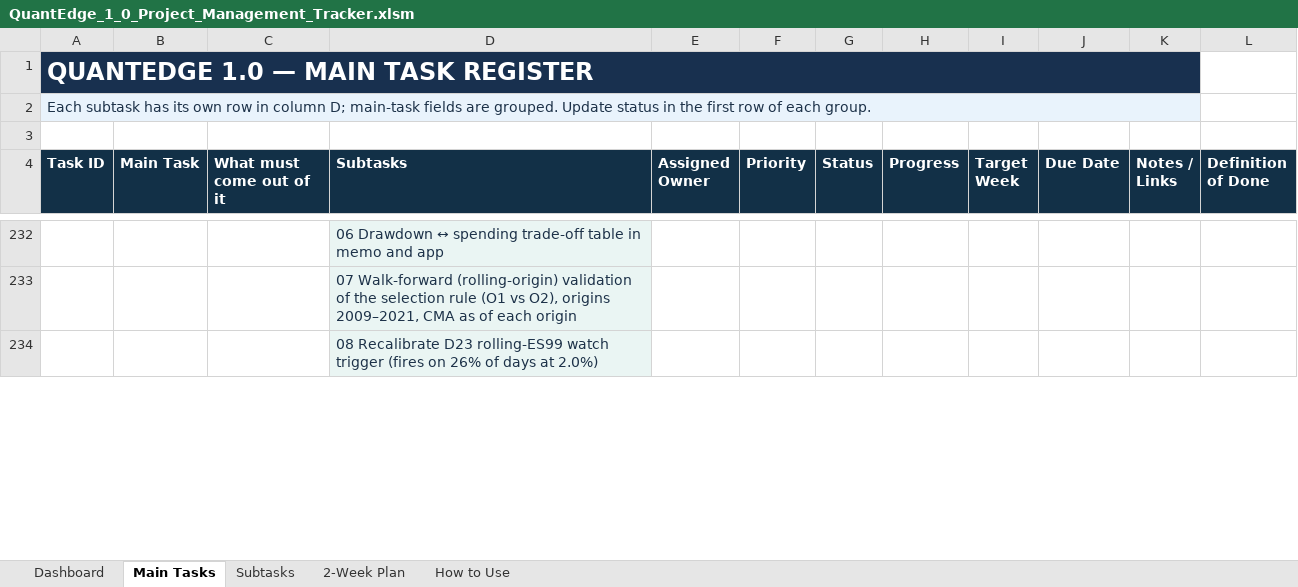
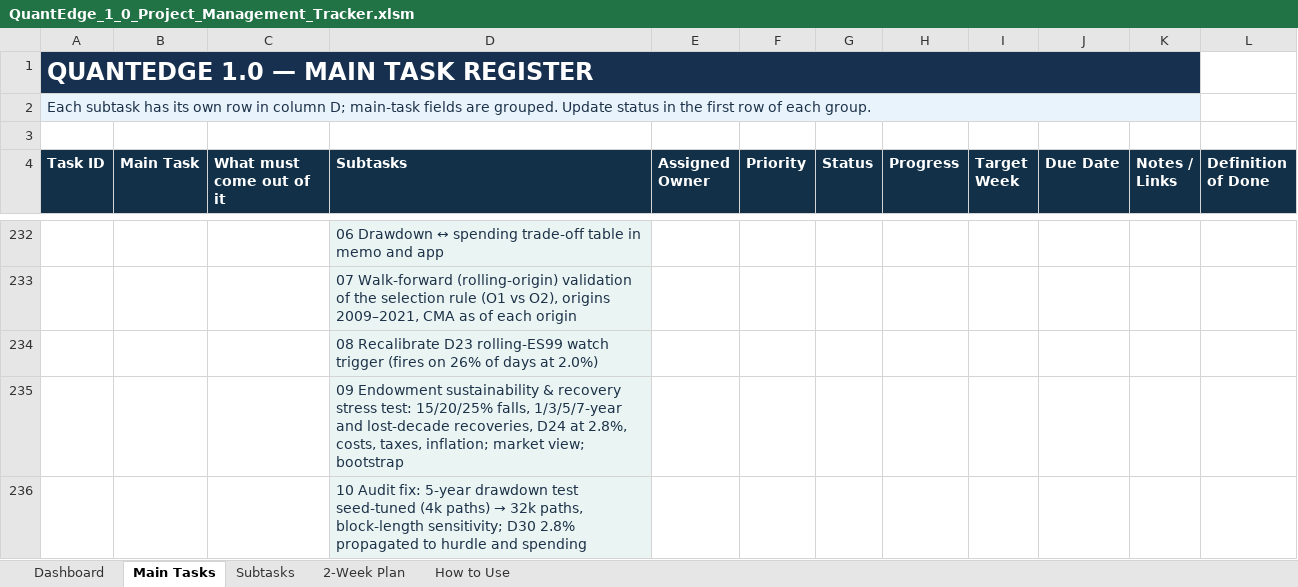
Before and after one commit to MalinduLokuge/Quant-Edge-Final-Challenge-Team-Alpha-Guard, an Excel workbook: tracking/exports/QuantEdge_1_0_Project_Management_Tracker.xlsm, sheet Main Tasks, drawn as a sheet; only a part is shown, gaps mark what is left out; values as stored, in another font and other column widths than the file's, no borders; conditional formats not drawn; the diff covers the shown part only; the diff names each change by its address in the sheet, - before the commit and + after, or states it on an @@ line.

```diff
--- a/tracking/exports/QuantEdge_1_0_Project_Management_Tracker.xlsm (sheet Main Tasks)
+++ b/tracking/exports/QuantEdge_1_0_Project_Management_Tracker.xlsm (sheet Main Tasks)
+row 235:  |  |  | 09 Endowment sustainability & recovery stress test: 15/20/25% falls, 1/3/5/7-year and lost-decade recoveries, D24 at 2.8%, costs, taxes, inflation; market view; bootstrap
+row 236:  |  |  | 10 Audit fix: 5-year drawdown test seed-tuned (4k paths) → 32k paths, block-length sensitivity; D30 2.8% propagated to hurdle and spending
```
Also changed, not shown: 2 edited cells elsewhere in this sheet, sheet Subtasks, sheet Dashboard, tracking/exports/QuantEdge_FigJam_Pipeline_Block_Reference.xlsm, 19 other files.
